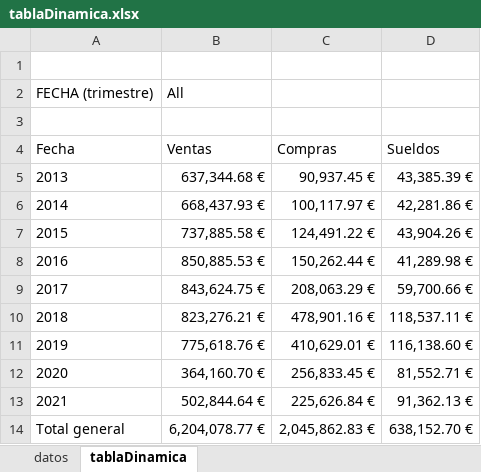
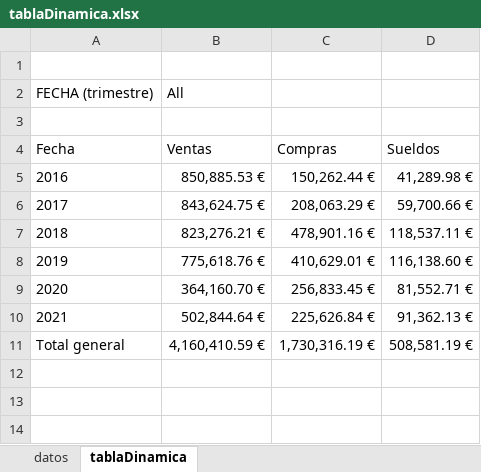
Before and after one commit to josecodetech/Excel, an Excel workbook: tablaDinamica.xlsx, sheet tablaDinamica, drawn as a sheet; values as stored, in another font and other column widths than the file's, no borders; charts and pictures not drawn; removed rows and columns are numbered as before the commit, all else as after; the diff names each change by its address in the sheet, - before the commit and + after, or states it on an @@ line.

```diff
--- a/tablaDinamica.xlsx (sheet tablaDinamica)
+++ b/tablaDinamica.xlsx (sheet tablaDinamica)
-row 5: 2013 | 637,344.68 € | 90,937.45 € | 43,385.39 €
-row 6: 2014 | 668,437.93 € | 100,117.97 € | 42,281.86 €
-row 7: 2015 | 737,885.58 € | 124,491.22 € | 43,904.26 €
-row 14: Total general | 6,204,078.77 € | 2,045,862.83 € | 638,152.70 €
+row 11: Total general | 4,160,410.59 € | 1,730,316.19 € | 508,581.19 €
```
Also changed, not shown: charts or pictures, tablaDinamica02.xlsx.
